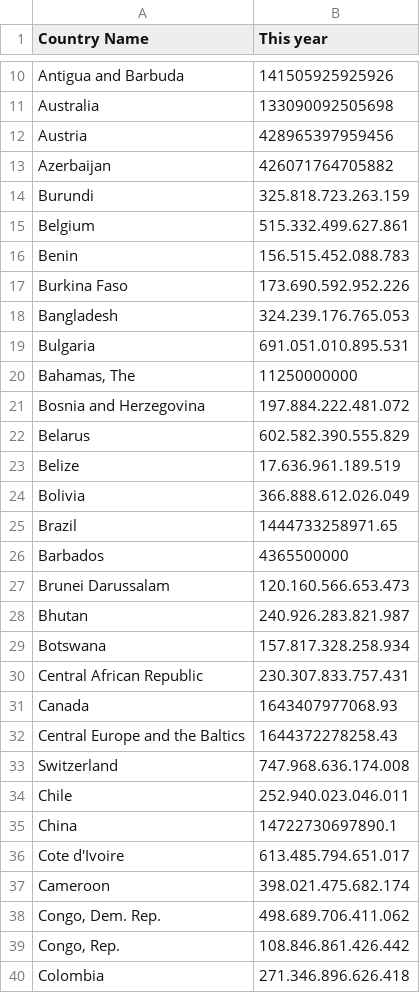
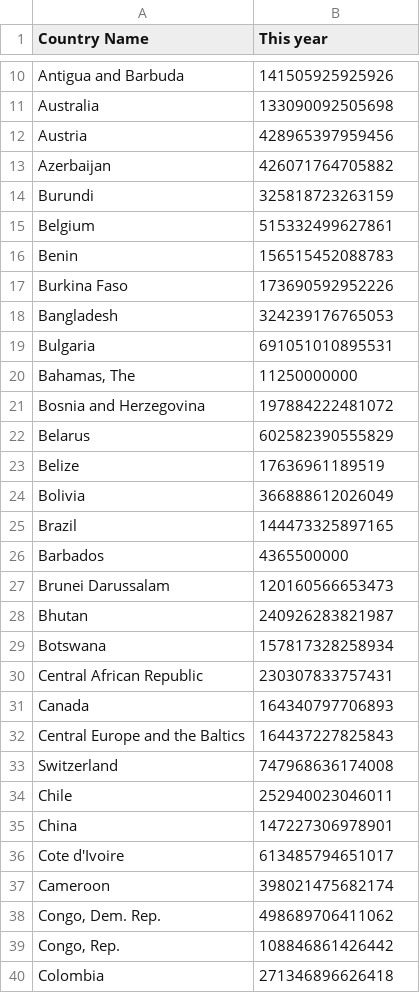
Before and after one commit to daviddsdp/DATABASE, a CSV file: worldwide GPD - Tabellenblatt1.csv, drawn as a sheet; only a part is shown, gaps mark what is left out; the diff covers the shown part only.

Commit message:
Update worldwide GPD - Tabellenblatt1.csv

```diff
--- a/worldwide GPD - Tabellenblatt1.csv
+++ b/worldwide GPD - Tabellenblatt1.csv
@@ -13,28 +13,28 @@ Austria,428965397959456
 Azerbaijan,426071764705882
-Burundi,325.818.723.263.159
-Belgium,515.332.499.627.861
-Benin,156.515.452.088.783
-Burkina Faso,173.690.592.952.226
-Bangladesh,324.239.176.765.053
-Bulgaria,691.051.010.895.531
+Burundi,325818723263159
+Belgium,515332499627861
+Benin,156515452088783
+Burkina Faso,173690592952226
+Bangladesh,324239176765053
+Bulgaria,691051010895531
 "Bahamas, The",11250000000
-Bosnia and Herzegovina,197.884.222.481.072
-Belarus,602.582.390.555.829
-Belize,17.636.961.189.519
-Bolivia,366.888.612.026.049
-Brazil,1444733258971.65
+Bosnia and Herzegovina,197884222481072
+Belarus,602582390555829
+Belize,17636961189519
+Bolivia,366888612026049
+Brazil,144473325897165
 Barbados,4365500000
-Brunei Darussalam,120.160.566.653.473
-Bhutan,240.926.283.821.987
-Botswana,157.817.328.258.934
-Central African Republic,230.307.833.757.431
-Canada,1643407977068.93
-Central Europe and the Baltics,1644372278258.43
-Switzerland,747.968.636.174.008
-Chile,252.940.023.046.011
-China,14722730697890.1
-Cote d'Ivoire,613.485.794.651.017
-Cameroon,398.021.475.682.174
-"Congo, Dem. Rep.",498.689.706.411.062
-"Congo, Rep.",108.846.861.426.442
-Colombia,271.346.896.626.418
+Brunei Darussalam,120160566653473
+Bhutan,240926283821987
+Botswana,157817328258934
+Central African Republic,230307833757431
+Canada,164340797706893
+Central Europe and the Baltics,164437227825843
+Switzerland,747968636174008
+Chile,252940023046011
+China,147227306978901
+Cote d'Ivoire,613485794651017
+Cameroon,398021475682174
+"Congo, Dem. Rep.",498689706411062
+"Congo, Rep.",108846861426442
+Colombia,271346896626418
```
Also changed, not shown: 50 edited cells elsewhere in this file.
